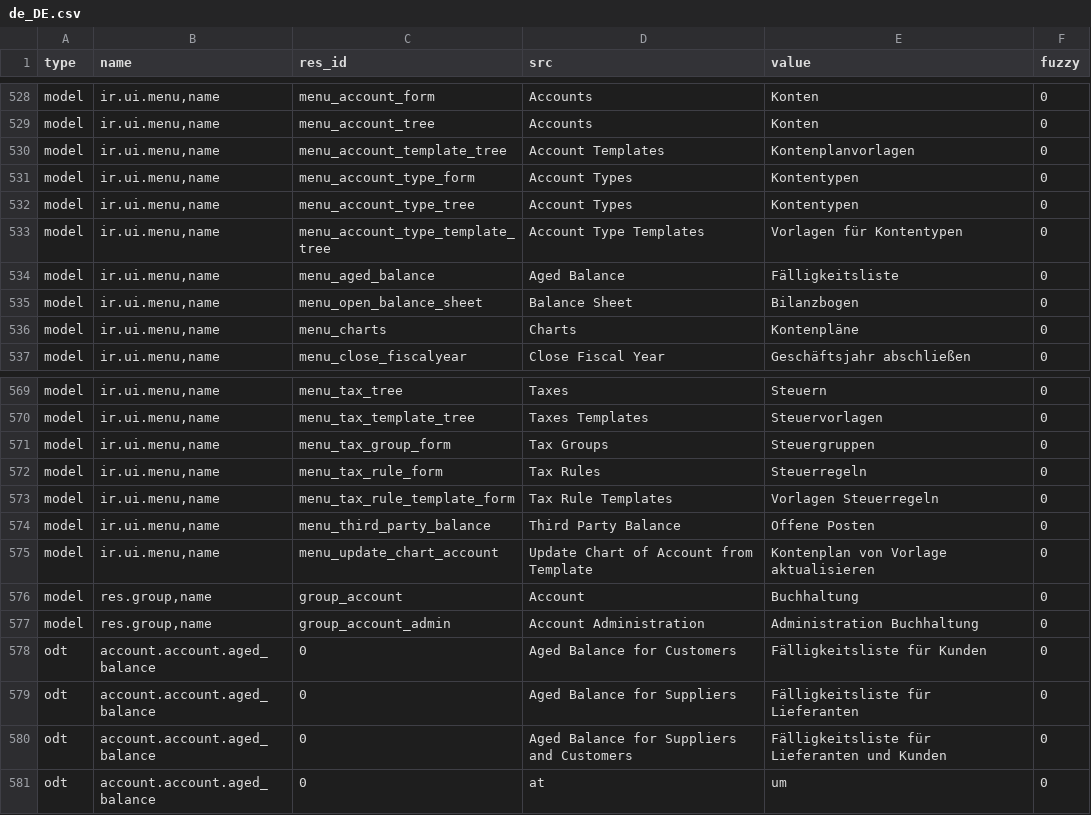
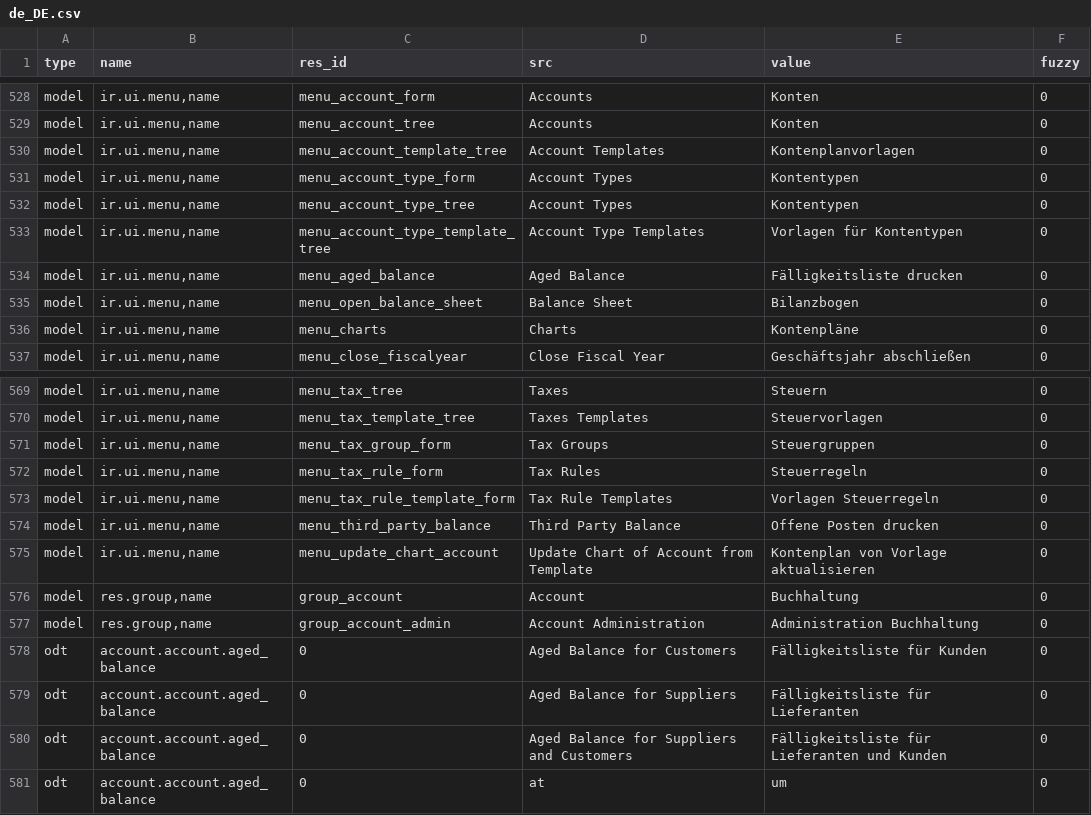
Before and after one commit to h4ck3rm1k3/account, a CSV file: de_DE.csv, drawn as a sheet; only a part is shown, gaps mark what is left out.

Commit message:
Update translation for de_DE

```diff
--- a/de_DE.csv
+++ b/de_DE.csv
@@ -548,3 +548,3 @@ model,"ir.ui.menu,name",menu_account_type_tree,Account Types,Kontentypen,0
 model,"ir.ui.menu,name",menu_account_type_template_tree,Account Type Templates,Vorlagen für Kontentypen,0
-model,"ir.ui.menu,name",menu_aged_balance,Aged Balance,Fälligkeitsliste,0
+model,"ir.ui.menu,name",menu_aged_balance,Aged Balance,Fälligkeitsliste drucken,0
 model,"ir.ui.menu,name",menu_open_balance_sheet,Balance Sheet,Bilanzbogen,0
@@ -588,3 +588,3 @@ model,"ir.ui.menu,name",menu_tax_rule_form,Tax Rules,Steuerregeln,0
 model,"ir.ui.menu,name",menu_tax_rule_template_form,Tax Rule Templates,Vorlagen Steuerregeln,0
-model,"ir.ui.menu,name",menu_third_party_balance,Third Party Balance,Offene Posten,0
+model,"ir.ui.menu,name",menu_third_party_balance,Third Party Balance,Offene Posten drucken,0
 model,"ir.ui.menu,name",menu_update_chart_account,Update Chart of Account from Template,Kontenplan von Vorlage aktualisieren,0
```
